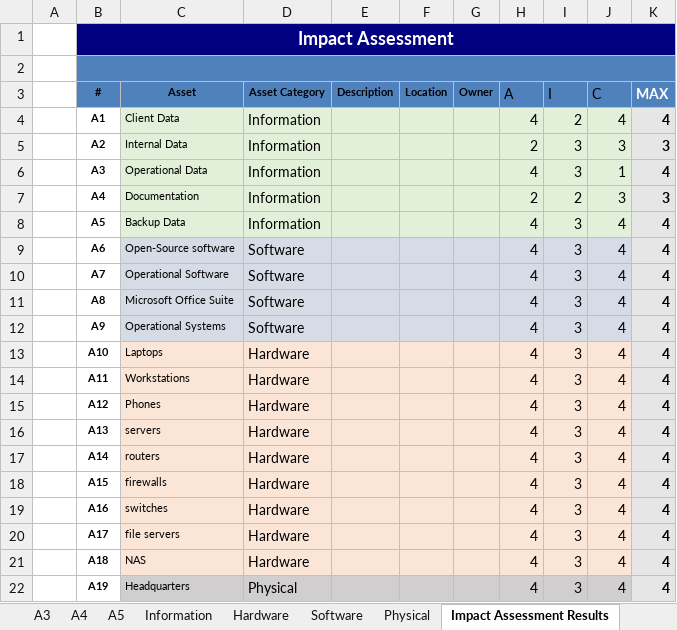
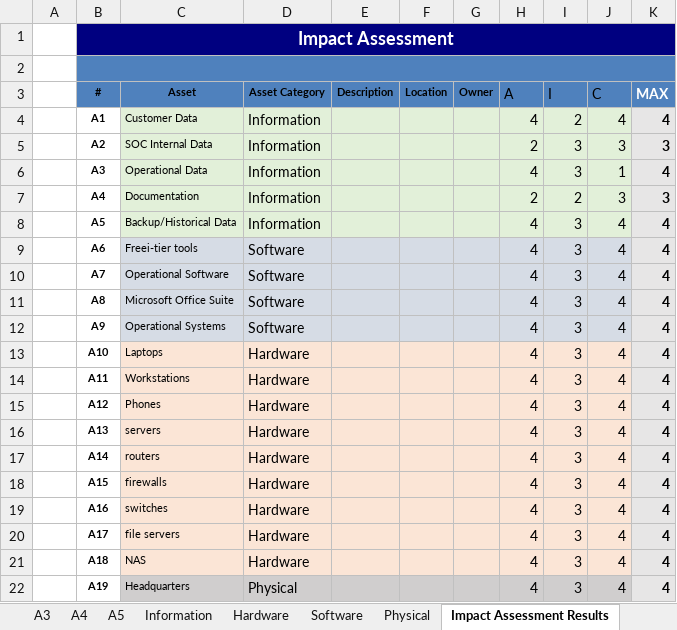
Before and after one commit to rafis-hub/info_sec_goverance, an Excel workbook: ergasia2/Risk_Management_final_mr.xlsx, sheet Impact Assessment Results, drawn as a sheet; values as stored, in another font and other column widths than the file's, no borders; the diff names each change by its address in the sheet, - before the commit and + after, or states it on an @@ line.

```diff
--- a/ergasia2/Risk_Management_final_mr.xlsx (sheet Impact Assessment Results)
+++ b/ergasia2/Risk_Management_final_mr.xlsx (sheet Impact Assessment Results)
-C4 (Asset): Client Data
+C4 (Asset): Customer Data
-C5 (Asset): Internal Data
+C5 (Asset): SOC Internal Data
-C8 (Asset): Backup Data
+C8 (Asset): Backup/Historical Data
-C9 (Asset): Open-Source software
+C9 (Asset): Freei-tier tools
```
Also changed, not shown: sheet Risk Treatment Plan, sheet Asset Registry, sheet Α2, sheet A5, sheet Information, sheet Threat Assessment (Info Assets), 5 more sheets, other sheet tabs, ergasia2/Risk Management_Sample_apotoeclass_for_Ergasia2.xlsx, 3 other files.
